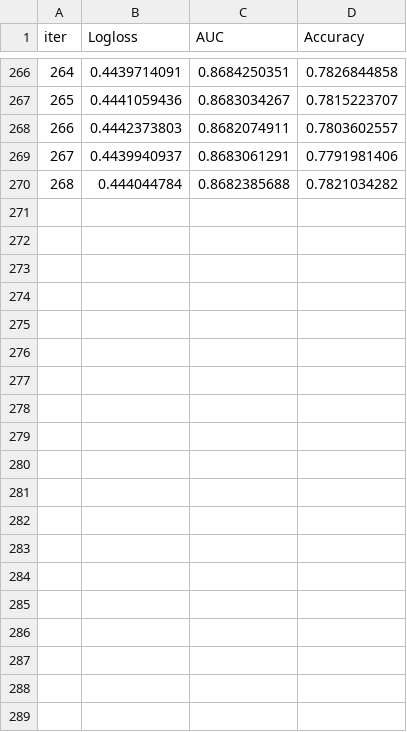
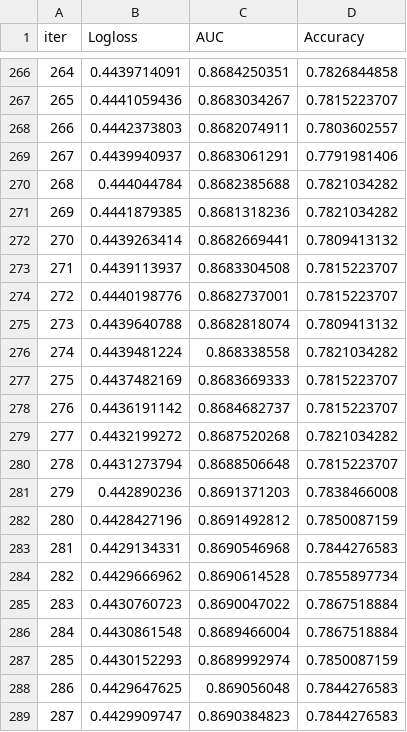
Before and after one commit to dahernes/Kaggle, a TSV file: spaceship_titanic/catboost_info/test_error.tsv, drawn as a sheet; only a part is shown, gaps mark what is left out; the diff covers the shown part only; the diff names each change by its address in the sheet, - before the commit and + after, or states it on an @@ line.

```diff
--- a/spaceship_titanic/catboost_info/test_error.tsv
+++ b/spaceship_titanic/catboost_info/test_error.tsv
+row 271: 269 | 0.4441879385 | 0.8681318236 | 0.7821034282
+row 272: 270 | 0.4439263414 | 0.8682669441 | 0.7809413132
+row 273: 271 | 0.4439113937 | 0.8683304508 | 0.7815223707
+row 274: 272 | 0.4440198776 | 0.8682737001 | 0.7815223707
+row 275: 273 | 0.4439640788 | 0.8682818074 | 0.7809413132
+row 276: 274 | 0.4439481224 | 0.868338558 | 0.7821034282
+row 277: 275 | 0.4437482169 | 0.8683669333 | 0.7815223707
+row 278: 276 | 0.4436191142 | 0.8684682737 | 0.7815223707
+row 279: 277 | 0.4432199272 | 0.8687520268 | 0.7821034282
+row 280: 278 | 0.4431273794 | 0.8688506648 | 0.7815223707
+row 281: 279 | 0.442890236 | 0.8691371203 | 0.7838466008
+row 282: 280 | 0.4428427196 | 0.8691492812 | 0.7850087159
+row 283: 281 | 0.4429134331 | 0.8690546968 | 0.7844276583
+row 284: 282 | 0.4429666962 | 0.8690614528 | 0.7855897734
+row 285: 283 | 0.4430760723 | 0.8690047022 | 0.7867518884
+row 286: 284 | 0.4430861548 | 0.8689466004 | 0.7867518884
+row 287: 285 | 0.4430152293 | 0.8689992974 | 0.7850087159
+row 288: 286 | 0.4429647625 | 0.869056048 | 0.7844276583
+row 289: 287 | 0.4429909747 | 0.8690384823 | 0.7844276583
```
Also changed, not shown: 12 added rows elsewhere in this file, spaceship_titanic/catboost_info/learn_error.tsv, spaceship_titanic/catboost_info/time_left.tsv, 5 other files.
